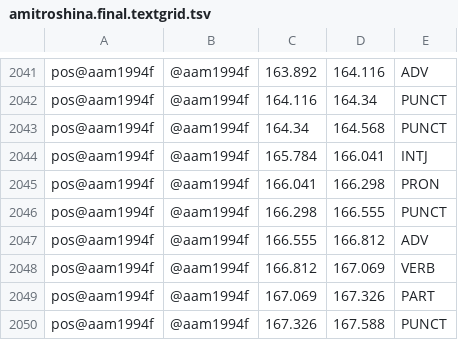
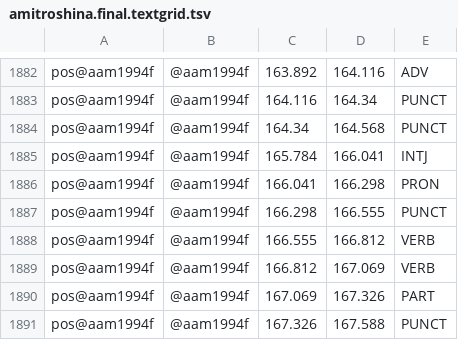
Before and after one commit to foretensoleil/blah, a TSV file: LiveCorpus/amitroshina.final.textgrid.tsv, drawn as a sheet; only a part is shown, gaps mark what is left out; the diff covers the shown part only.

```diff
--- a/LiveCorpus/amitroshina.final.textgrid.tsv
+++ b/LiveCorpus/amitroshina.final.textgrid.tsv
@@ -2046,3 +1887,3 @@ pos@aam1994f	@aam1994f	166.041	166.298	PRON
 pos@aam1994f	@aam1994f	166.298	166.555	PUNCT
-pos@aam1994f	@aam1994f	166.555	166.812	ADV
+pos@aam1994f	@aam1994f	166.555	166.812	VERB
 pos@aam1994f	@aam1994f	166.812	167.069	VERB
```
Also changed, not shown: 159 moved rows and 7 edited cells elsewhere in this file.
